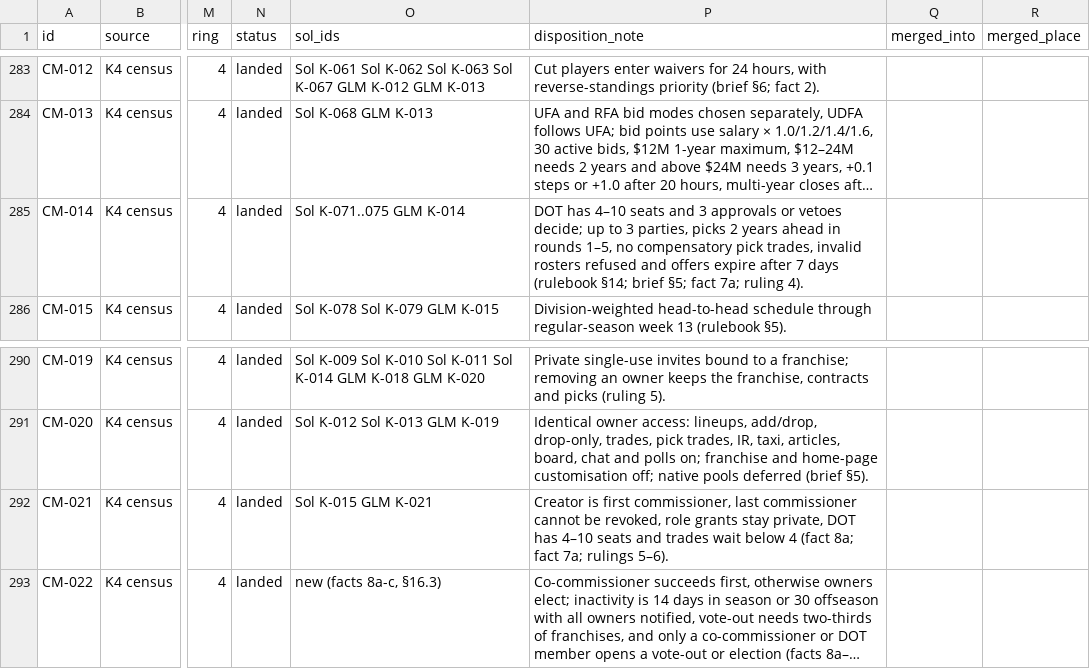
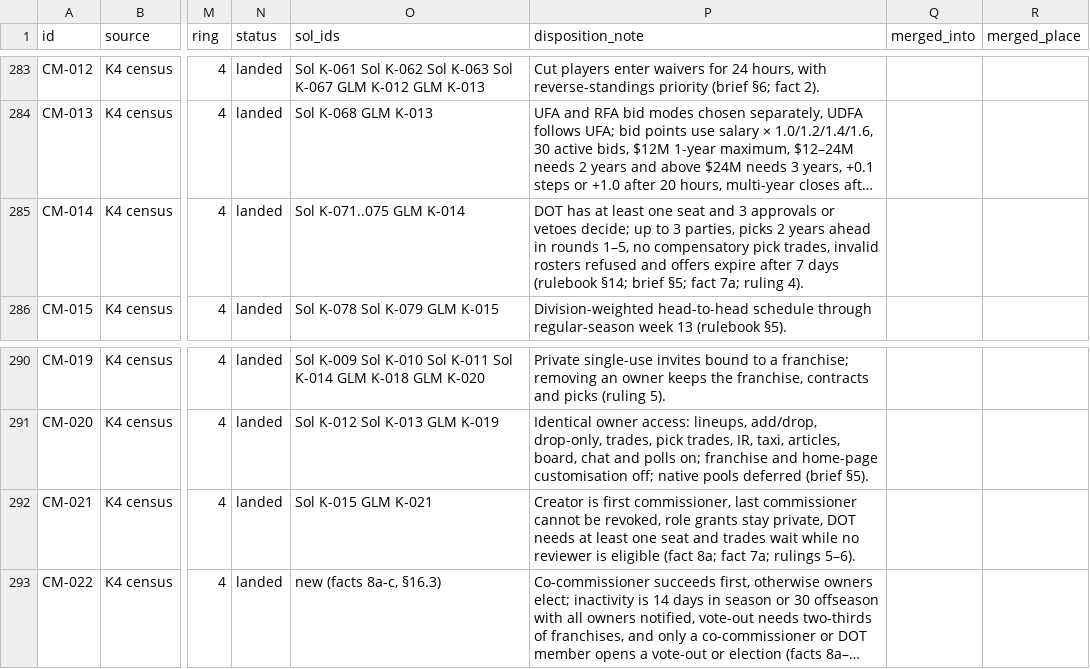
Before and after one commit to secureprospective/TheWarRoom, a CSV file: docs/ui/endpoint-registry.csv, drawn as a sheet; only a part is shown, gaps mark what is left out; long unchanged cells end in …; the diff names each change by its address in the sheet, - before the commit and + after, or states it on an @@ line.

```diff
--- a/docs/ui/endpoint-registry.csv
+++ b/docs/ui/endpoint-registry.csv
-P285 (disposition_note): DOT has 4–10 seats and 3…
+P285 (disposition_note): DOT has at least one seat and 3…
-P292 (disposition_note): …private, DOT has 4–10 seats and trades wait below 4 (fact 8a;…
+P292 (disposition_note): …private, DOT needs at least one seat and trades wait while no reviewer is eligible (fact 8a;…
```
Also changed, not shown: 29 other files.
